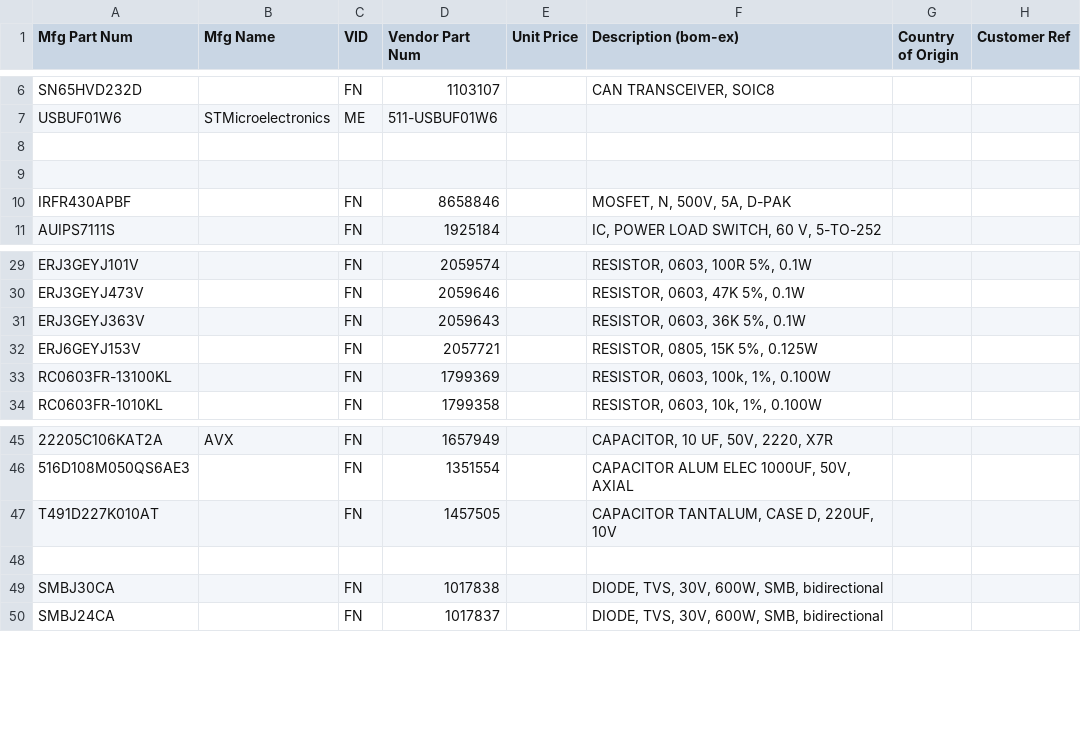
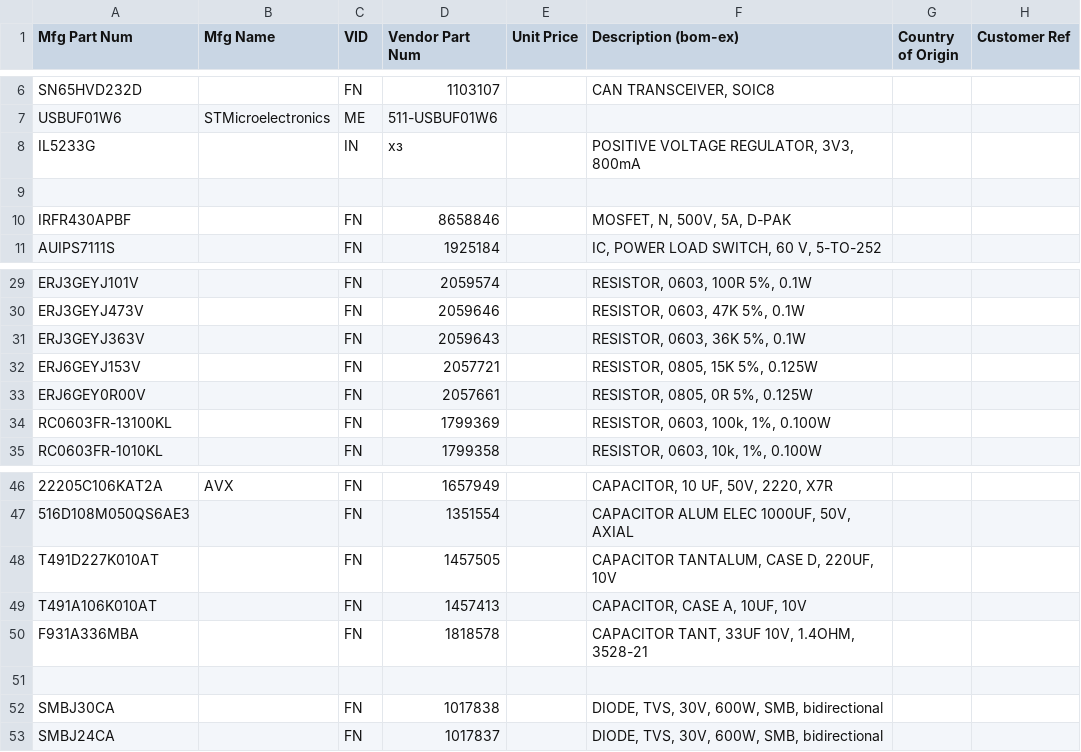
Before and after one commit to barthess/volat3, a TSV file: hard/pcb_main/bom/volat3-PARTSDB.tsv, drawn as a sheet; only a part is shown, gaps mark what is left out; the diff names each change by its address in the sheet, - before the commit and + after, or states it on an @@ line.

```diff
--- a/hard/pcb_main/bom/volat3-PARTSDB.tsv
+++ b/hard/pcb_main/bom/volat3-PARTSDB.tsv
-row 8: (empty)
+row 8: IL5233G |  | IN | хз |  | POSITIVE VOLTAGE REGULATOR, 3V3, 800mA
+row 33: ERJ6GEY0R00V |  | FN | 2057661 |  | RESISTOR, 0805, 0R 5%, 0.125W
+row 49: T491A106K010AT |  | FN | 1457413 |  | CAPACITOR, CASE A, 10UF, 10V
+row 50: F931A336MBA |  | FN | 1818578 |  | CAPACITOR TANT, 33UF 10V, 1.4OHM, 3528-21
```
Also changed, not shown: 3 other files.
